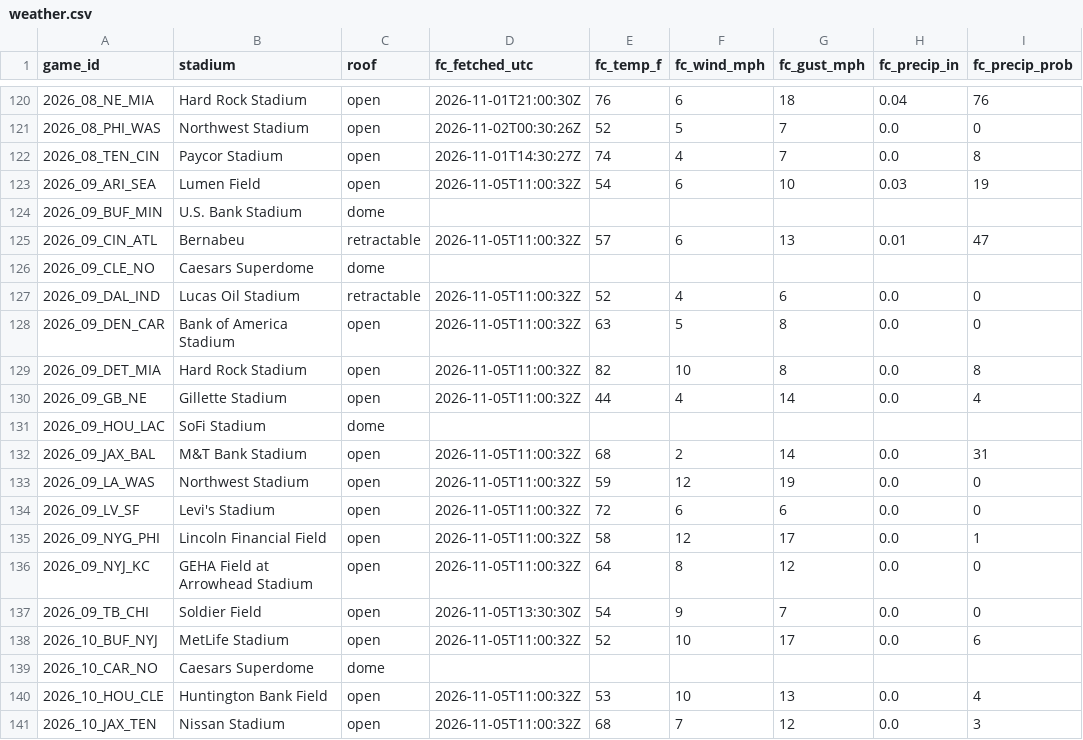
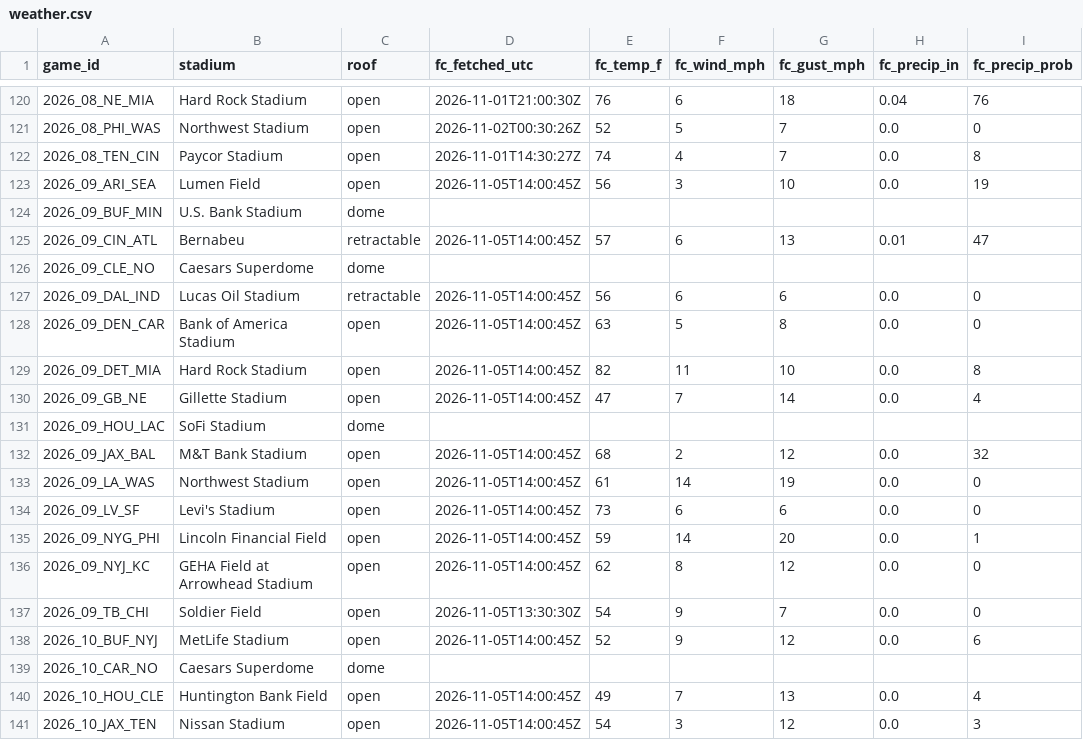
Before and after one commit to mvpeterson0-netizen/NFL-Odds-Tracker, a CSV file: data/weather.csv, drawn as a sheet; only a part is shown, gaps mark what is left out; the diff covers the shown part only; the diff names each change by its address in the sheet, - before the commit and + after, or states it on an @@ line.

```diff
--- a/data/weather.csv
+++ b/data/weather.csv
-D123 (fc_fetched_utc): 2026-11-05T11:00:32Z
+D123 (fc_fetched_utc): 2026-11-05T14:00:45Z
-E123 (fc_temp_f): 54
+E123 (fc_temp_f): 56
-F123 (fc_wind_mph): 6
+F123 (fc_wind_mph): 3
-H123 (fc_precip_in): 0.03
+H123 (fc_precip_in): 0.0
-D125 (fc_fetched_utc): 2026-11-05T11:00:32Z
+D125 (fc_fetched_utc): 2026-11-05T14:00:45Z
-D127:D130 (fc_fetched_utc): 2026-11-05T11:00:32Z
+D127:D130 (fc_fetched_utc): 2026-11-05T14:00:45Z
-E127 (fc_temp_f): 52
+E127 (fc_temp_f): 56
-F127 (fc_wind_mph): 4
+F127 (fc_wind_mph): 6
-F129 (fc_wind_mph): 10
+F129 (fc_wind_mph): 11
-G129 (fc_gust_mph): 8
+G129 (fc_gust_mph): 10
-E130 (fc_temp_f): 44
+E130 (fc_temp_f): 47
-F130 (fc_wind_mph): 4
+F130 (fc_wind_mph): 7
-D132:D136 (fc_fetched_utc): 2026-11-05T11:00:32Z
+D132:D136 (fc_fetched_utc): 2026-11-05T14:00:45Z
-G132 (fc_gust_mph): 14
+G132 (fc_gust_mph): 12
-I132 (fc_precip_prob): 31
+I132 (fc_precip_prob): 32
-E133 (fc_temp_f): 59
+E133 (fc_temp_f): 61
-F133 (fc_wind_mph): 12
+F133 (fc_wind_mph): 14
-E134 (fc_temp_f): 72
+E134 (fc_temp_f): 73
-E135 (fc_temp_f): 58
+E135 (fc_temp_f): 59
-F135 (fc_wind_mph): 12
+F135 (fc_wind_mph): 14
-G135 (fc_gust_mph): 17
+G135 (fc_gust_mph): 20
-E136 (fc_temp_f): 64
+E136 (fc_temp_f): 62
-D138 (fc_fetched_utc): 2026-11-05T11:00:32Z
+D138 (fc_fetched_utc): 2026-11-05T14:00:45Z
-F138 (fc_wind_mph): 10
+F138 (fc_wind_mph): 9
-G138 (fc_gust_mph): 17
+G138 (fc_gust_mph): 12
-D140:D141 (fc_fetched_utc): 2026-11-05T11:00:32Z
+D140:D141 (fc_fetched_utc): 2026-11-05T14:00:45Z
-E140 (fc_temp_f): 53
+E140 (fc_temp_f): 49
-F140 (fc_wind_mph): 10
+F140 (fc_wind_mph): 7
-E141 (fc_temp_f): 68
+E141 (fc_temp_f): 54
-F141 (fc_wind_mph): 7
+F141 (fc_wind_mph): 3
```
Also changed, not shown: 29 edited cells elsewhere in this file, data/pull_log.csv, data/runs/2026-11.csv, 8 other files.
